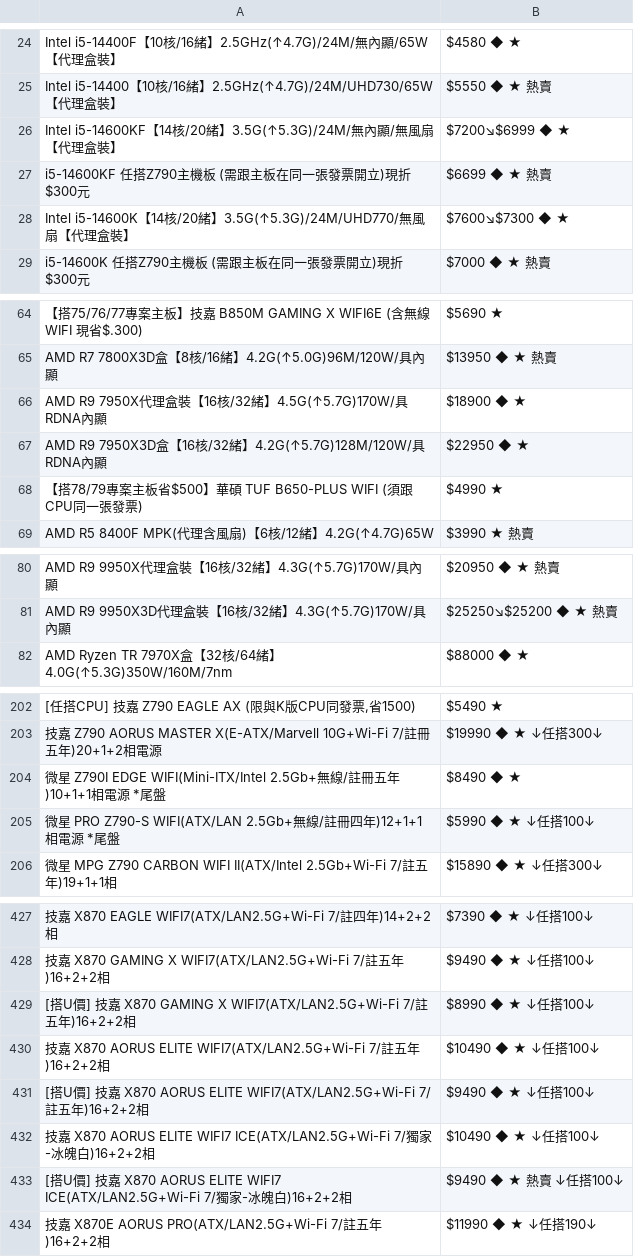
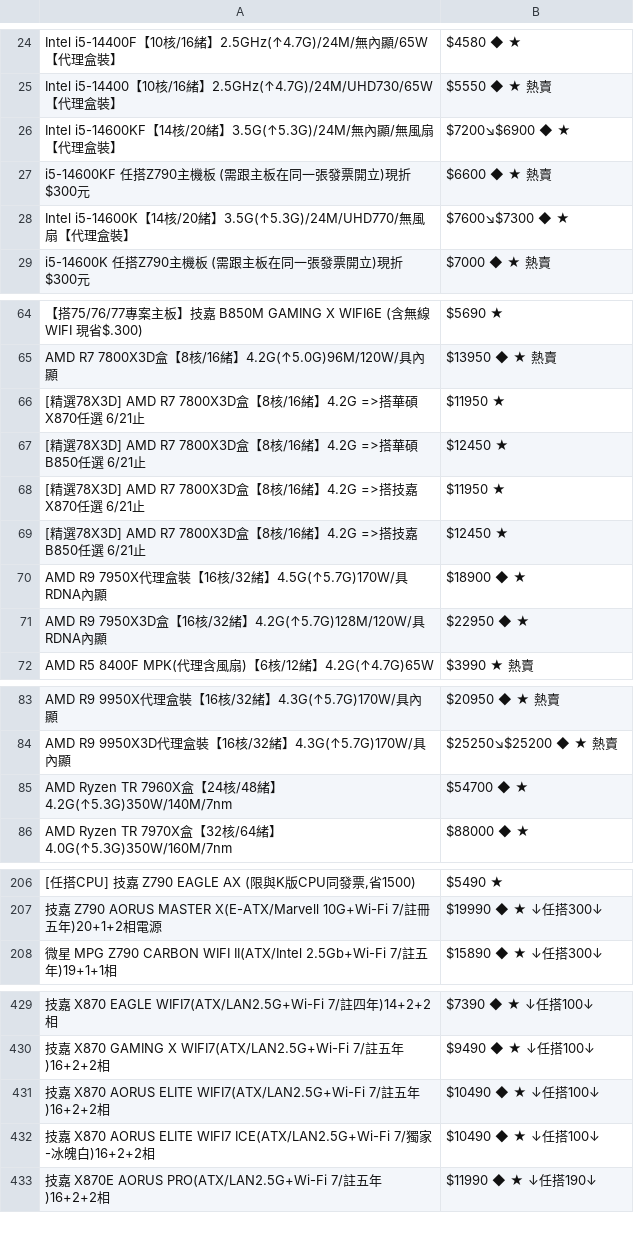
Before and after one commit to suouwang/ops_mid, a CSV file: api.csv, drawn as a sheet; only a part is shown, gaps mark what is left out; removed rows and columns are numbered as before the commit, all else as after; the diff covers the shown part only; the diff names each change by its address in the sheet, - before the commit and + after, or states it on an @@ line.

```diff
--- a/api.csv
+++ b/api.csv
-B26: $7200↘$6999 ◆ ★
+B26: $7200↘$6900 ◆ ★
-B27: $6699 ◆ ★ 熱賣
+B27: $6600 ◆ ★ 熱賣
+row 66: [精選78X3D] AMD R7 7800X3D盒【8核/16緒】4.2G =>搭華碩X870任選 6/21止 | $11950 ★
+row 67: [精選78X3D] AMD R7 7800X3D盒【8核/16緒】4.2G =>搭華碩B850任選 6/21止 | $12450 ★
+row 68: [精選78X3D] AMD R7 7800X3D盒【8核/16緒】4.2G =>搭技嘉X870任選 6/21止 | $11950 ★
+row 69: [精選78X3D] AMD R7 7800X3D盒【8核/16緒】4.2G =>搭技嘉B850任選 6/21止 | $12450 ★
-row 68: 【搭78/79專案主板省$500】華碩 TUF B650-PLUS WIFI (須跟CPU同一張發票) | $4990 ★
+row 85: AMD Ryzen TR 7960X盒【24核/48緒】4.2G(↑5.3G)350W/140M/7nm | $54700 ◆ ★
-row 204: 微星 Z790I EDGE WIFI(Mini-ITX/Intel 2.5Gb+無線/註冊五年)10+1+1相電源 *尾盤 | $8490 ◆ ★
-row 205: 微星 PRO Z790-S WIFI(ATX/LAN 2.5Gb+無線/註冊四年)12+1+1相電源 *尾盤 | $5990 ◆ ★ ↓任搭100↓
-row 429: [搭U價] 技嘉 X870 GAMING X WIFI7(ATX/LAN2.5G+Wi-Fi 7/註五年)16+2+2相 | $8990 ◆ ★ ↓任搭100↓
-row 431: [搭U價] 技嘉 X870 AORUS ELITE WIFI7(ATX/LAN2.5G+Wi-Fi 7/註五年)16+2+2相 | $9490 ◆ ★ ↓任搭100↓
-row 433: [搭U價] 技嘉 X870 AORUS ELITE WIFI7 ICE(ATX/LAN2.5G+Wi-Fi 7/獨家-冰魄白)16+2+2相 | $9490 ◆ ★ 熱賣 ↓任搭100↓
```
Also changed, not shown: 1 added row, 3 removed rows and 3 edited cells elsewhere in this file, 1 other file.
